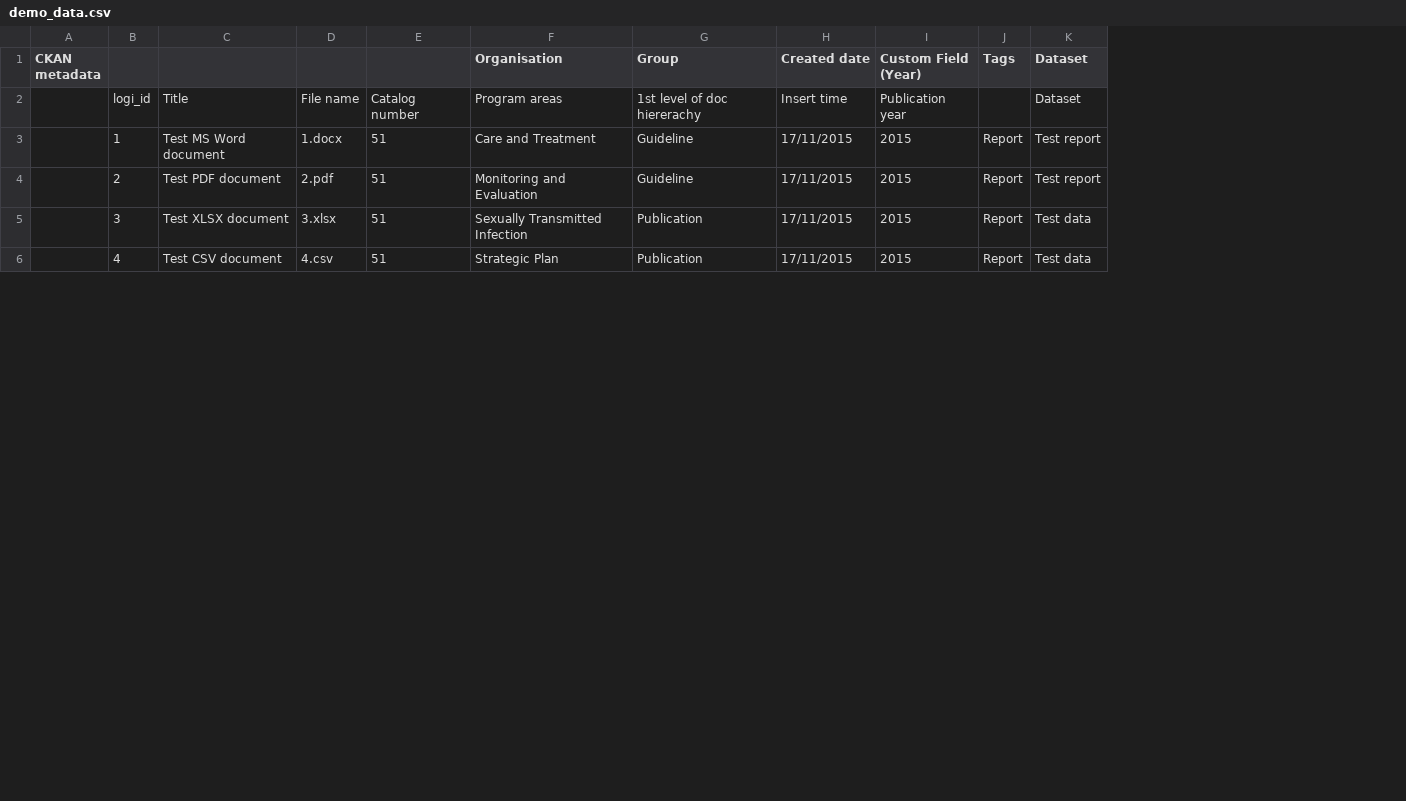
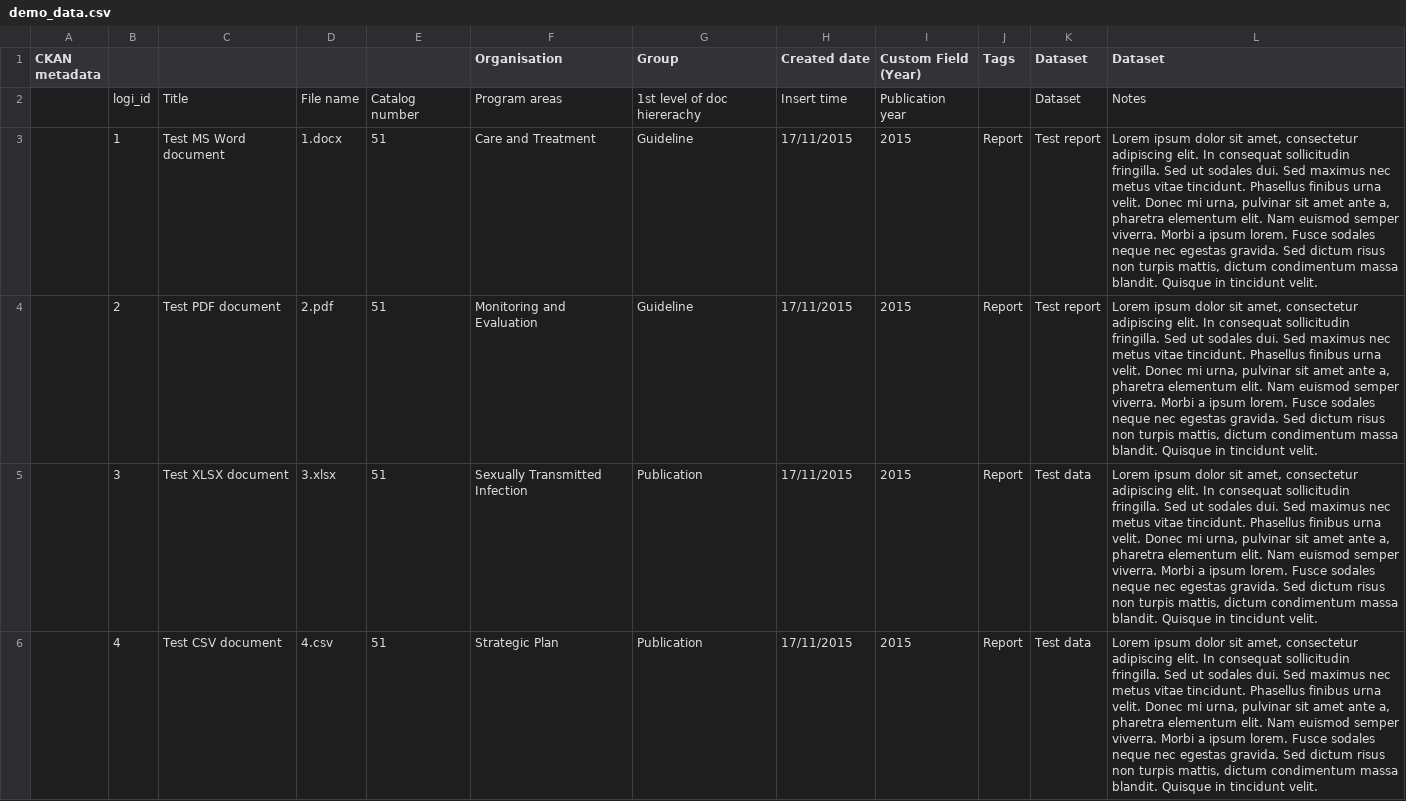
Before and after one commit to fjelltopp/dms, a CSV file: util/data_migration/inputs/demo_data/demo_data.csv, drawn as a sheet; only a part is shown; the diff names each change by its address in the sheet, - before the commit and + after, or states it on an @@ line.

Commit message:
DMS-89 Dataset notes added to demo data

```diff
--- a/util/data_migration/inputs/demo_data/demo_data.csv
+++ b/util/data_migration/inputs/demo_data/demo_data.csv
+column L (Dataset), rows 2-6: Notes | Lorem ipsum dolor sit amet, consectetur adipiscing elit. In consequat sollicitudin fringilla. Sed ut sodales dui. Sed maximus nec metus vitae tincidunt. Phasellus finibus urna velit. Donec mi urna, pulvinar sit amet ante a, pharetra elementum elit. Nam euismod semper viverra. Morbi a ipsum lorem. Fusce sodales neque nec egestas gravida. Sed dictum risus non turpis mattis, dictum condimentum massa blandit. Quisque in tincidunt velit. | Lorem ipsum dolor sit amet, consectetur adipiscing elit. In consequat sollicitudin fringilla. Sed ut sodales dui. Sed maximus nec metus vitae tincidunt. Phasellus finibus urna velit. Donec mi urna, pulvinar sit amet ante a, pharetra elementum elit. Nam euismod semper viverra. Morbi a ipsum lorem. Fusce sodales neque nec egestas gravida. Sed dictum risus non turpis mattis, dictum condimentum massa blandit. Quisque in tincidunt velit. | Lorem ipsum dolor sit amet, consectetur adipiscing elit. In consequat sollicitudin fringilla. Sed ut sodales dui. Sed maximus nec metus vitae tincidunt. Phasellus finibus urna velit. Donec mi urna, pulvinar sit amet ante a, pharetra elementum elit. Nam euismod semper viverra. Morbi a ipsum lorem. Fusce sodales neque nec egestas gravida. Sed dictum risus non turpis mattis, dictum condimentum massa blandit. Quisque in tincidunt velit. | Lorem ipsum dolor sit amet, consectetur adipiscing elit. In consequat sollicitudin fringilla. Sed ut sodales dui. Sed maximus nec metus vitae tincidunt. Phasellus finibus urna velit. Donec mi urna, pulvinar sit amet ante a, pharetra elementum elit. Nam euismod semper viverra. Morbi a ipsum lorem. Fusce sodales neque nec egestas gravida. Sed dictum risus non turpis mattis, dictum condimentum massa blandit. Quisque in tincidunt velit.
```
Also changed, not shown: 1 other file.
